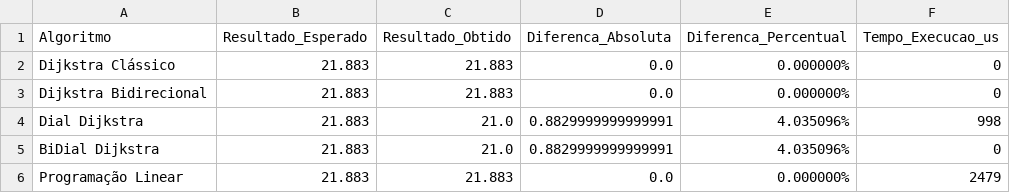
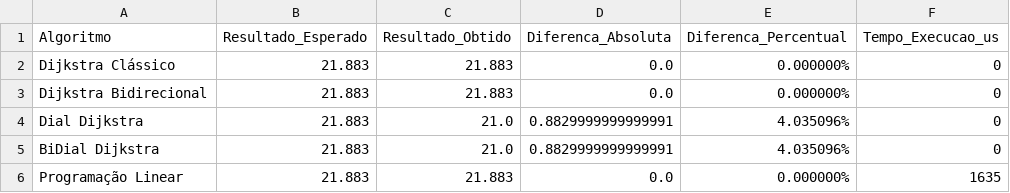
Before and after one commit to Giovanipt2/mc558_2s2025_ra215041, a CSV file: results/arq04/arq04_results.csv, drawn as a sheet.

```diff
--- a/results/arq04/arq04_results.csv
+++ b/results/arq04/arq04_results.csv
@@ -3,4 +3,4 @@ Dijkstra Clássico,21.883,21.883,0.0,0.000000%,0
 Dijkstra Bidirecional,21.883,21.883,0.0,0.000000%,0
-Dial Dijkstra,21.883,21.0,0.8829999999999991,4.035096%,998
+Dial Dijkstra,21.883,21.0,0.8829999999999991,4.035096%,0
 BiDial Dijkstra,21.883,21.0,0.8829999999999991,4.035096%,0
-Programação Linear,21.883,21.883,0.0,0.000000%,2479
+Programação Linear,21.883,21.883,0.0,0.000000%,1635
```
Also changed, not shown: results/arq01/arq01_results.csv, results/arq02/arq02_results.csv, 8 other files.
